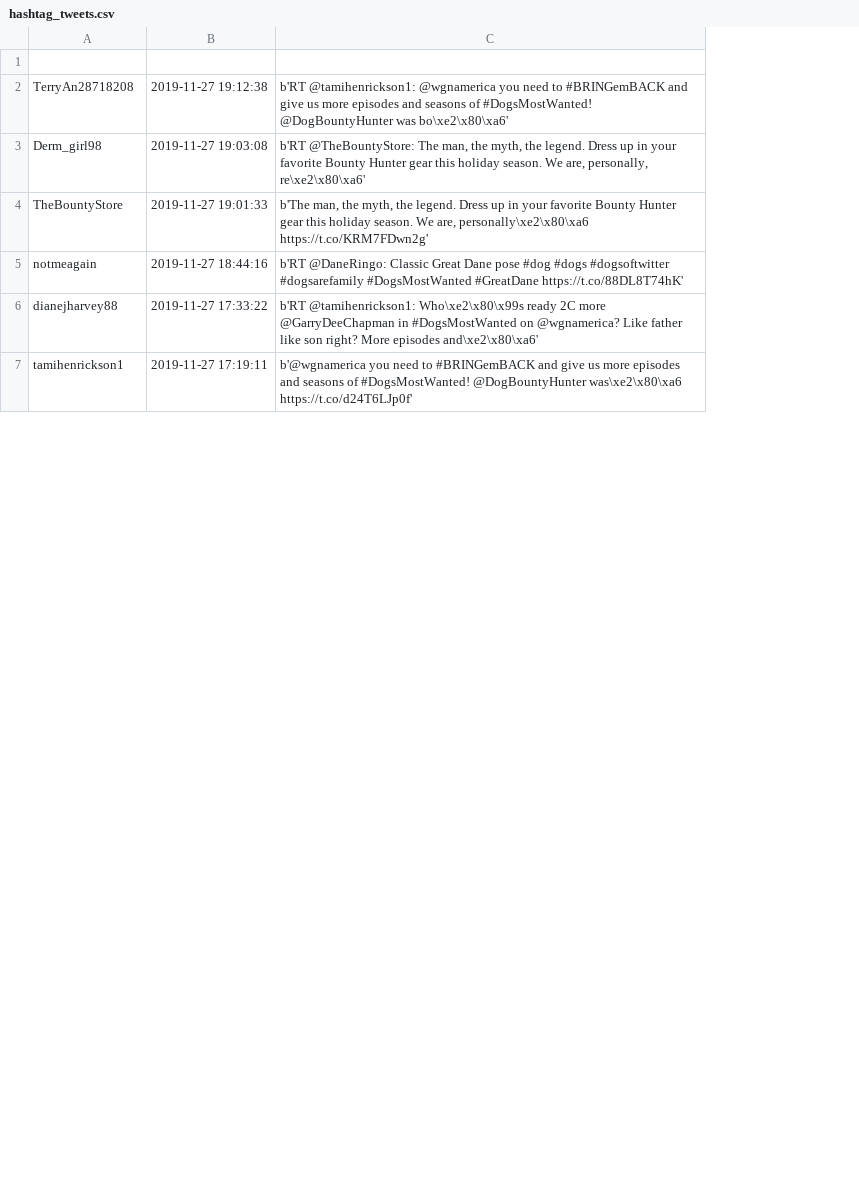
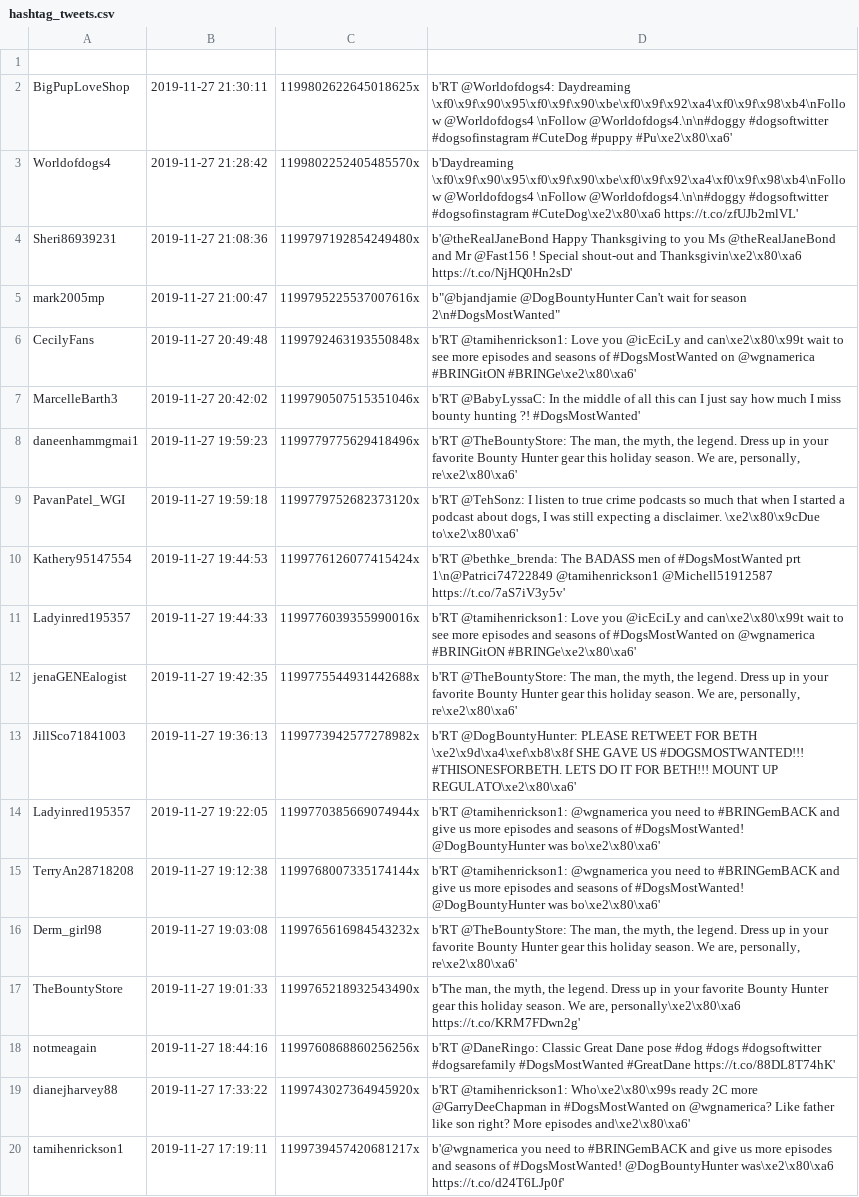
Before and after one commit to tel3port/TwitterBot_1, a CSV file: hashtag_tweets.csv, drawn as a sheet; only a part is shown; the diff covers the shown part only; the diff names each change by its address in the sheet, - before the commit and + after, or states it on an @@ line.

```diff
--- a/hashtag_tweets.csv
+++ b/hashtag_tweets.csv
+column C, rows 15-20: 1199768007335174144x | 1199765616984543232x | 1199765218932543490x | 1199760868860256256x | 1199743027364945920x | 1199739457420681217x
+row 2: BigPupLoveShop | 2019-11-27 21:30:11 | 1199802622645018625x | b'RT @Worldofdogs4: Daydreaming \xf0\x9f\x90\x95\xf0\x9f\x90\xbe\xf0\x9f\x92\xa4\xf0\x9f\x98\xb4\nFollow @Worldofdogs4 \nFollow @Worldofdogs4.\n\n#doggy #dogsoftwitter #dogsofinstagram #CuteDog #puppy #Pu\xe2\x80\xa6'
+row 3: Worldofdogs4 | 2019-11-27 21:28:42 | 1199802252405485570x | b'Daydreaming \xf0\x9f\x90\x95\xf0\x9f\x90\xbe\xf0\x9f\x92\xa4\xf0\x9f\x98\xb4\nFollow @Worldofdogs4 \nFollow @Worldofdogs4.\n\n#doggy #dogsoftwitter #dogsofinstagram #CuteDog\xe2\x80\xa6 https://t.co/zfUJb2mlVL'
+row 4: Sheri86939231 | 2019-11-27 21:08:36 | 1199797192854249480x | b'@theRealJaneBond Happy Thanksgiving to you Ms @theRealJaneBond and Mr @Fast156 ! Special shout-out and Thanksgivin\xe2\x80\xa6 https://t.co/NjHQ0Hn2sD'
+row 5: mark2005mp | 2019-11-27 21:00:47 | 1199795225537007616x | b"@bjandjamie @DogBountyHunter Can't wait for season 2\n#DogsMostWanted"
+row 6: CecilyFans | 2019-11-27 20:49:48 | 1199792463193550848x | b'RT @tamihenrickson1: Love you @icEciLy and can\xe2\x80\x99t wait to see more episodes and seasons of #DogsMostWanted on @wgnamerica #BRINGitON #BRINGe\xe2\x80\xa6'
+row 7: MarcelleBarth3 | 2019-11-27 20:42:02 | 1199790507515351046x | b'RT @BabyLyssaC: In the middle of all this can I just say how much I miss bounty hunting ?! #DogsMostWanted'
+row 8: daneenhammgmai1 | 2019-11-27 19:59:23 | 1199779775629418496x | b'RT @TheBountyStore: The man, the myth, the legend. Dress up in your favorite Bounty Hunter gear this holiday season. We are, personally, re\xe2\x80\xa6'
+row 9: PavanPatel_WGI | 2019-11-27 19:59:18 | 1199779752682373120x | b'RT @TehSonz: I listen to true crime podcasts so much that when I started a podcast about dogs, I was still expecting a disclaimer. \xe2\x80\x9cDue to\xe2\x80\xa6'
+row 10: Kathery95147554 | 2019-11-27 19:44:53 | 1199776126077415424x | b'RT @bethke_brenda: The BADASS men of #DogsMostWanted prt 1\n@Patrici74722849 @tamihenrickson1 @Michell51912587 https://t.co/7aS7iV3y5v'
+row 11: Ladyinred195357 | 2019-11-27 19:44:33 | 1199776039355990016x | b'RT @tamihenrickson1: Love you @icEciLy and can\xe2\x80\x99t wait to see more episodes and seasons of #DogsMostWanted on @wgnamerica #BRINGitON #BRINGe\xe2\x80\xa6'
+row 12: jenaGENEalogist | 2019-11-27 19:42:35 | 1199775544931442688x | b'RT @TheBountyStore: The man, the myth, the legend. Dress up in your favorite Bounty Hunter gear this holiday season. We are, personally, re\xe2\x80\xa6'
+row 13: JillSco71841003 | 2019-11-27 19:36:13 | 1199773942577278982x | b'RT @DogBountyHunter: PLEASE RETWEET FOR BETH \xe2\x9d\xa4\xef\xb8\x8f SHE GAVE US #DOGSMOSTWANTED!!! #THISONESFORBETH. LETS DO IT FOR BETH!!! MOUNT UP REGULATO\xe2\x80\xa6'
+row 14: Ladyinred195357 | 2019-11-27 19:22:05 | 1199770385669074944x | b'RT @tamihenrickson1: @wgnamerica you need to #BRINGemBACK and give us more episodes and seasons of #DogsMostWanted! @DogBountyHunter was bo\xe2\x80\xa6'
```
Also changed, not shown: 13 removed rows elsewhere in this file, 9 other files.
